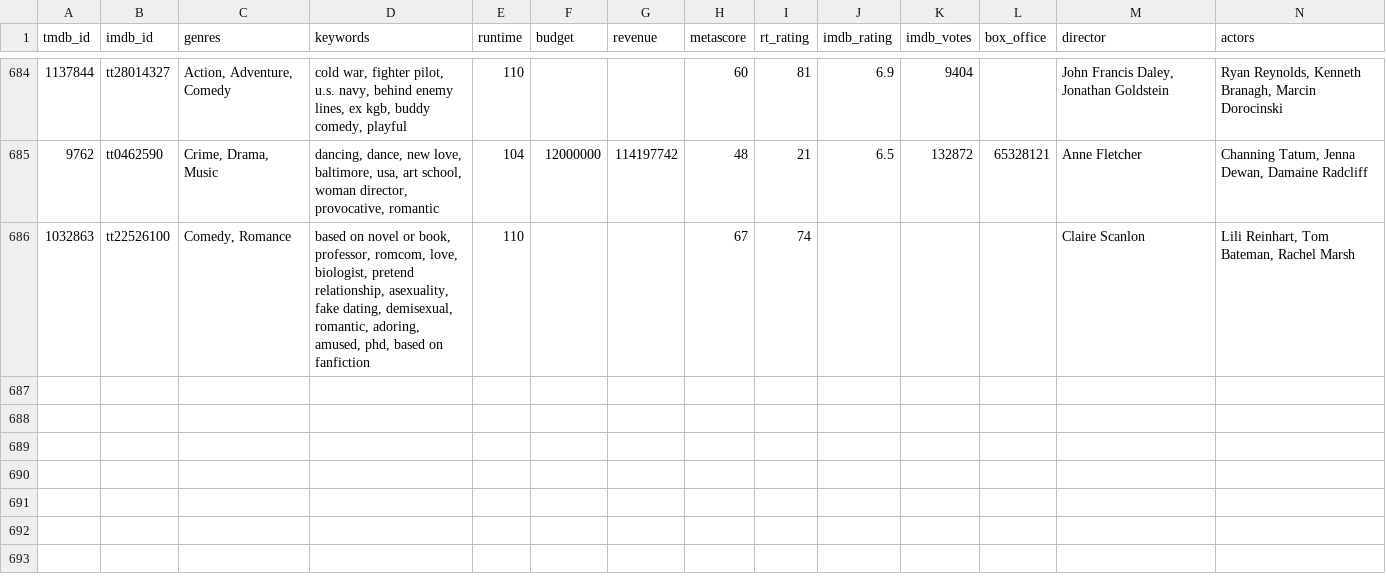
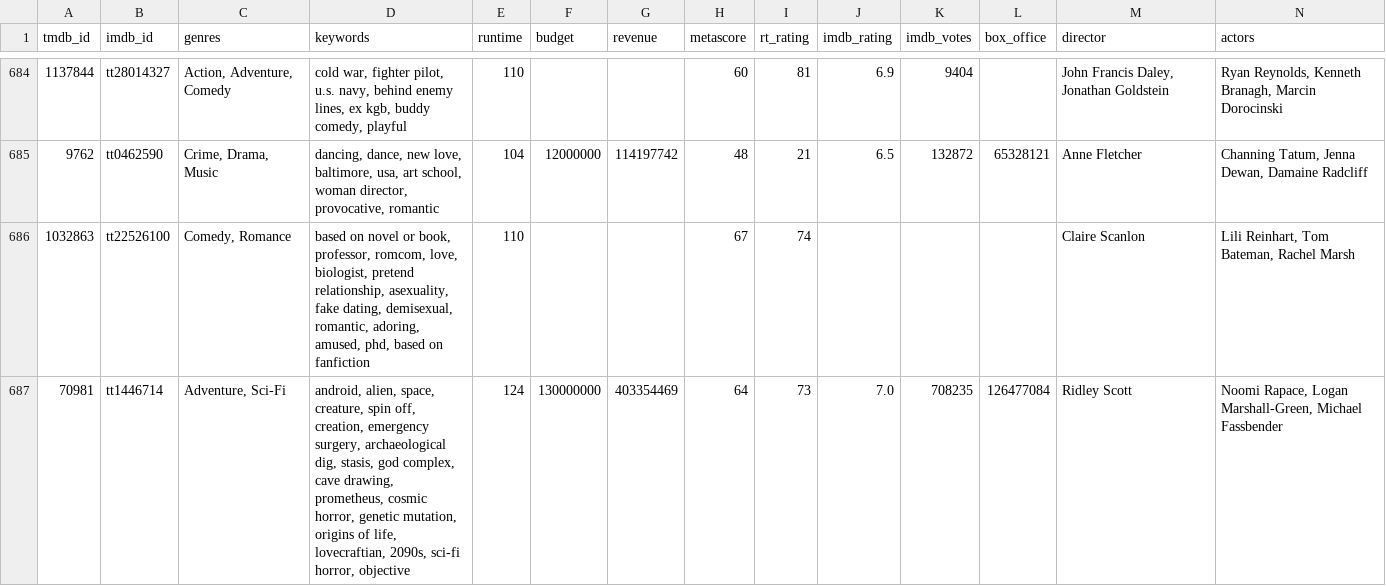
Before and after one commit to FeatherAnalytics/cinemetrics, a CSV file: transform/seeds/film_enrichment.csv, drawn as a sheet; only a part is shown, gaps mark what is left out; rows hold the shown columns only; the diff names each change by its address in the sheet, - before the commit and + after, or states it on an @@ line.

```diff
--- a/transform/seeds/film_enrichment.csv
+++ b/transform/seeds/film_enrichment.csv
+row 687: 70981 | tt1446714 | Adventure, Sci-Fi | android, alien, space, creature, spin off, creation, emergency surgery, archaeological dig, stasis, god complex, cave drawing, prometheus, cosmic horror, genetic mutation, origins of life, lovecraftian, 2090s, sci-fi horror, objective | 124 | 130000000 | 403354469 | 64 | 73 | 7.0 | 708235 | 126477084 | Ridley Scott | Noomi Rapace, Logan Marshall-Green, Michael Fassbender
```
Also changed, not shown: transform/seeds/film_log.csv, transform/seeds/poster_slices.csv, 8 other files.
